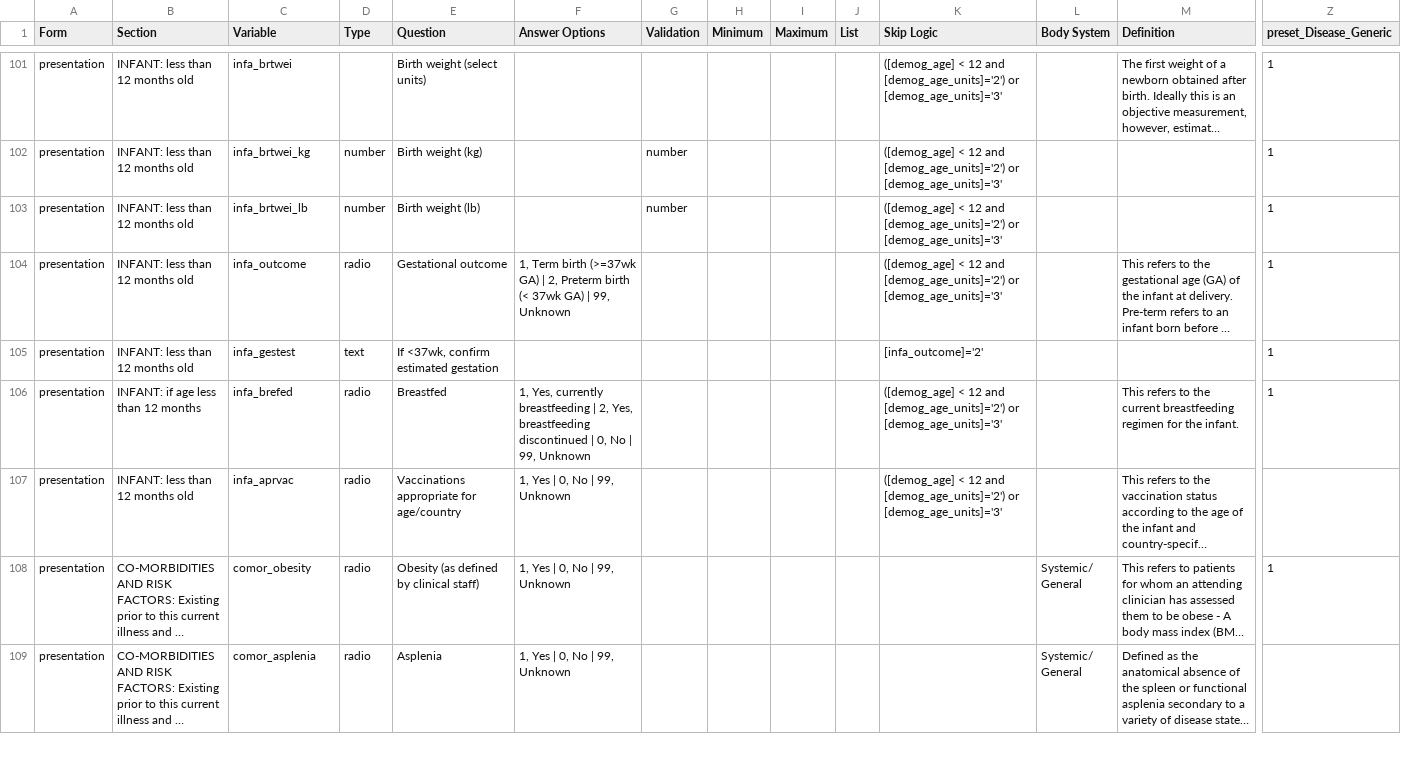
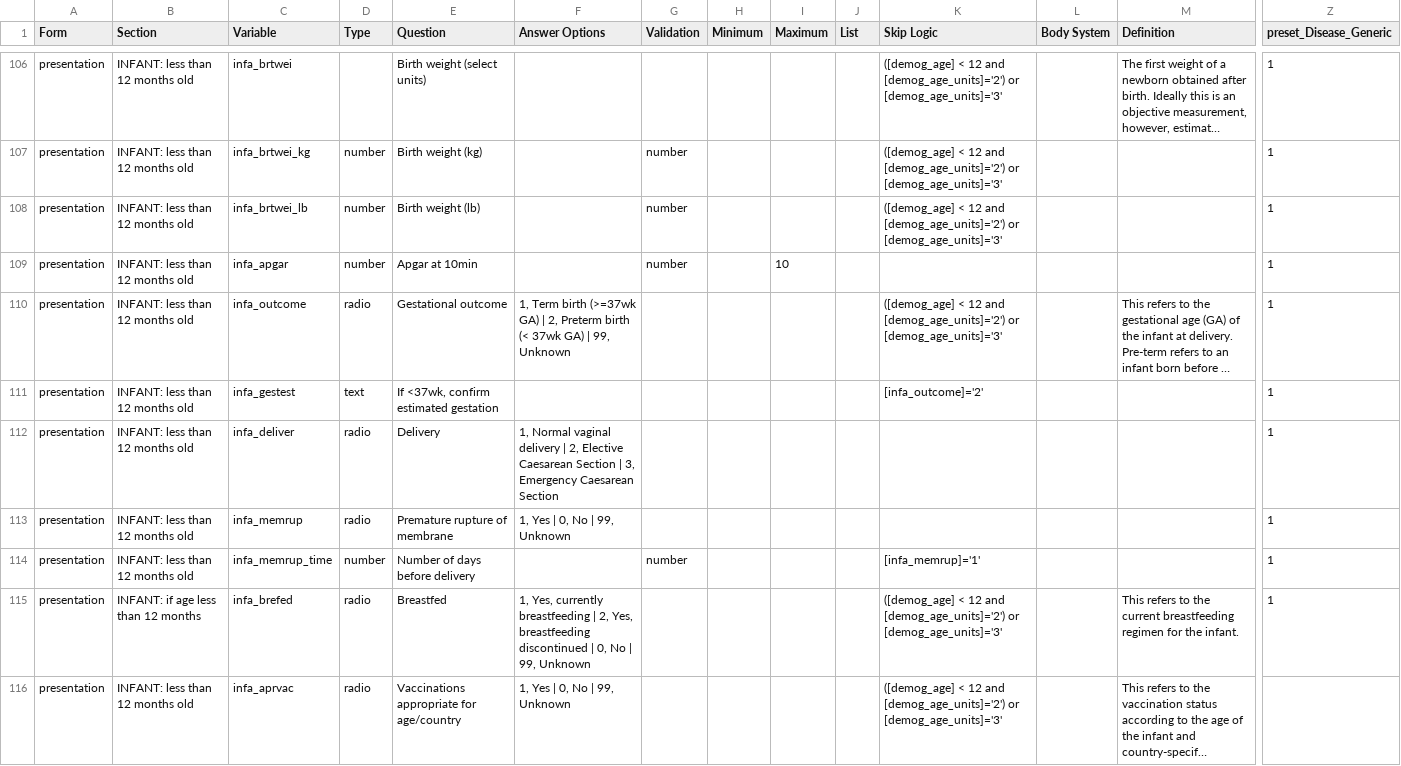
Before and after one commit to ISARICResearch/DataPlatform, a CSV file: ARCH/ARCH1.0.0/ARCH.csv, drawn as a sheet; only a part is shown, gaps mark what is left out; the shorter side is filled out with more unchanged rows; long unchanged cells end in …; rows hold the shown columns only; the diff covers the shown part only; the diff names each change by its address in the sheet, - before the commit and + after, or states it on an @@ line.

Commit message:
Update ARCH.csv

```diff
--- a/ARCH/ARCH1.0.0/ARCH.csv
+++ b/ARCH/ARCH1.0.0/ARCH.csv
+row 109: presentation | INFANT: less than 12 months old | infa_apgar | number | Apgar at 10min |  | number |  | 10 |  |  |  |  | 1
+row 112: presentation | INFANT: less than 12 months old | infa_deliver | radio | Delivery | 1, Normal vaginal delivery | 2, Elective Caesarean Section | 3, Emergency Caesarean Section |  |  |  |  |  |  |  | 1
+row 113: presentation | INFANT: less than 12 months old | infa_memrup | radio | Premature rupture of membrane | 1, Yes | 0, No | 99, Unknown |  |  |  |  |  |  |  | 1
+row 114: presentation | INFANT: less than 12 months old | infa_memrup_time | number | Number of days before delivery |  | number |  |  |  | [infa_memrup]='1' |  |  | 1
```
Also changed, not shown: 15 added rows elsewhere in this file.
